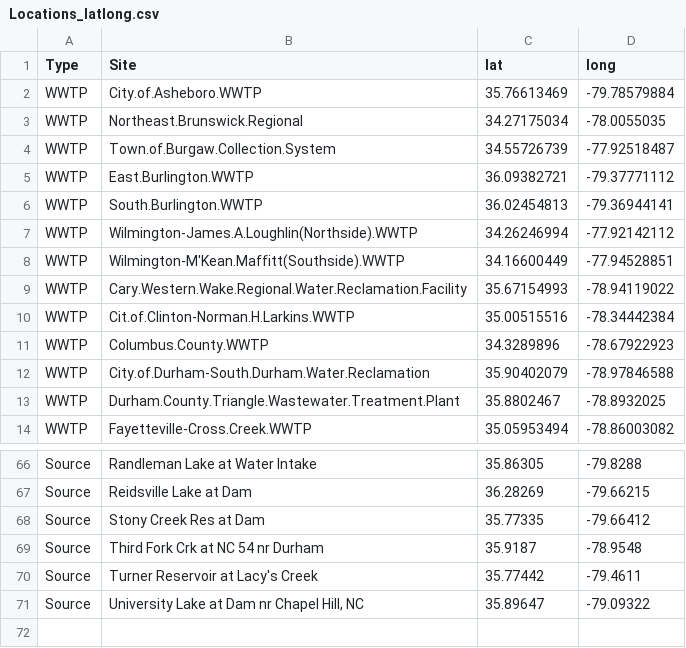
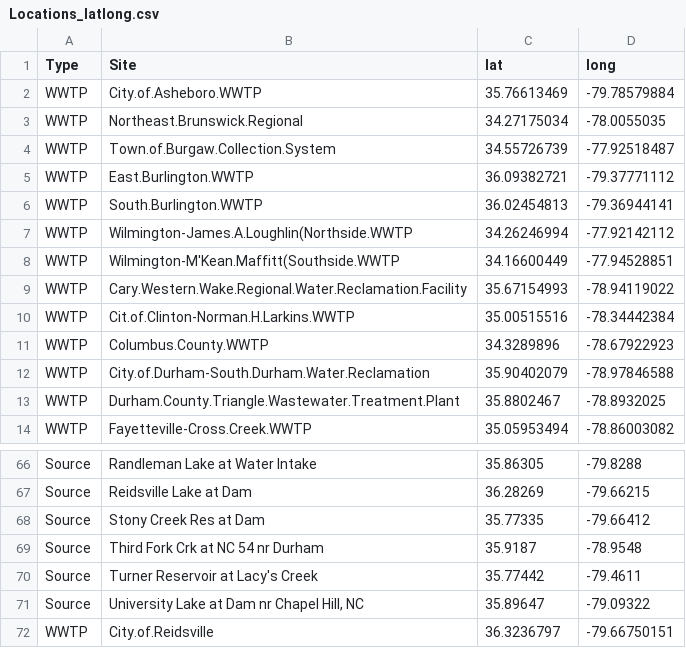
Before and after one commit to kn134/EDAFinal_PFAS, a CSV file: Data/Raw/Locations_latlong.csv, drawn as a sheet; only a part is shown, gaps mark what is left out.

Commit message:
Added lat/long for select sides and edited to match site names

```diff
--- a/Data/Raw/Locations_latlong.csv
+++ b/Data/Raw/Locations_latlong.csv
@@ -6,4 +6,4 @@ WWTP,East.Burlington.WWTP,36.09382721,-79.37771112
 WWTP,South.Burlington.WWTP,36.02454813,-79.36944141
-WWTP,Wilmington-James.A.Loughlin(Northside).WWTP,34.26246994,-77.92142112
-WWTP,Wilmington-M'Kean.Maffitt(Southside).WWTP,34.16600449,-77.94528851
+WWTP,Wilmington-James.A.Loughlin(Northside.WWTP,34.26246994,-77.92142112
+WWTP,Wilmington-M'Kean.Maffitt(Southside.WWTP,34.16600449,-77.94528851
 WWTP,Cary.Western.Wake.Regional.Water.Reclamation.Facility,35.67154993,-78.94119022
@@ -71 +71,2 @@ Source,Turner Reservoir at Lacy's Creek,35.77442,-79.4611
 Source,"University Lake at Dam nr Chapel Hill, NC",35.89647,-79.09322
+WWTP,City.of.Reidsville,36.3236797,-79.66750151
```
